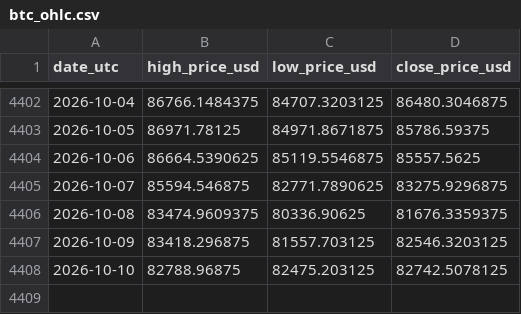
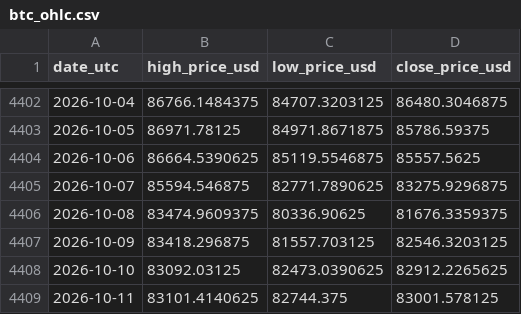
Before and after one commit to steven-air/bithuang-jinshui, a CSV file: data/btc_ohlc.csv, drawn as a sheet; only a part is shown, gaps mark what is left out.

```diff
--- a/data/btc_ohlc.csv
+++ b/data/btc_ohlc.csv
@@ -4407,2 +4407,3 @@ date_utc,high_price_usd,low_price_usd,close_price_usd
 2026-10-09,83418.296875,81557.703125,82546.3203125
-2026-10-10,82788.96875,82475.203125,82742.5078125
+2026-10-10,83092.03125,82473.0390625,82912.2265625
+2026-10-11,83101.4140625,82744.375,83001.578125
```
Also changed, not shown: data/btc_daily.csv, 4 other files.
